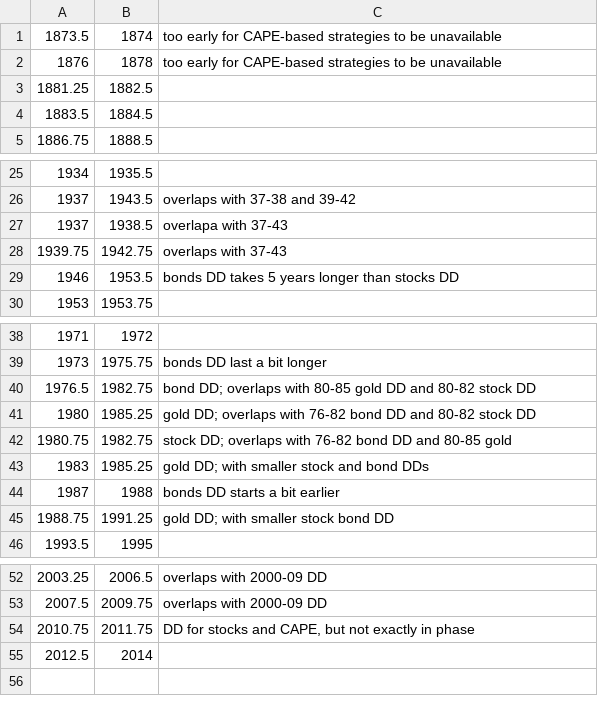
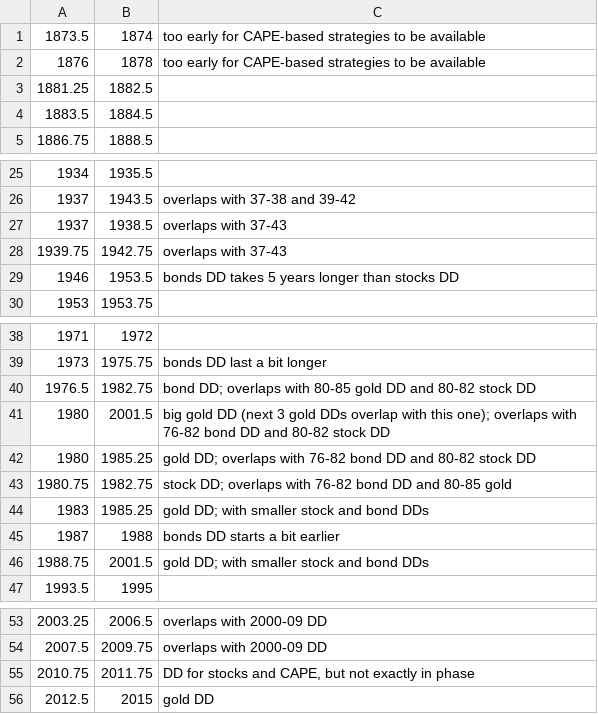
Before and after one commit to m-bouville/investing-by-numbers, a CSV file: data/drawdownList.csv, drawn as a sheet; only a part is shown, gaps mark what is left out.

Commit message:
Improved handling of drawdowns for other asset classes

```diff
--- a/data/drawdownList.csv
+++ b/data/drawdownList.csv
@@ -1,3 +1,3 @@
-1873.5, 1874, "too early for CAPE-based strategies to be unavailable"
-1876, 1878, "too early for CAPE-based strategies to be unavailable"
+1873.5, 1874, "too early for CAPE-based strategies to be available"
+1876, 1878, "too early for CAPE-based strategies to be available"
 1881.25, 1882.5, ""
@@ -26,3 +26,3 @@
 1937, 1943.5, "overlaps with 37-38 and 39-42"
-1937, 1938.5, "overlapa with 37-43"
+1937, 1938.5, "overlaps with 37-43"
 1939.75, 1942.75, "overlaps with 37-43"
@@ -40,2 +40,3 @@
 1976.5, 1982.75, "bond DD; overlaps with 80-85 gold DD and 80-82 stock DD"
+1980, 2001.5, "big gold DD (next 3 gold DDs overlap with this one); overlaps with 76-82 bond DD and 80-82 stock DD"
 1980, 1985.25, "gold DD; overlaps with 76-82 bond DD and 80-82 stock DD"
@@ -44,3 +45,3 @@
 1987, 1988, "bonds DD starts a bit earlier"
-1988.75, 1991.25, "gold DD; with smaller stock bond DD"
+1988.75, 2001.5, "gold DD; with smaller stock and bond DDs"
 1993.5, 1995, ""
@@ -54,2 +55,2 @@
 2010.75, 2011.75, "DD for stocks and CAPE, but not exactly in phase"
-2012.5, 2014, ""
+2012.5, 2015, "gold DD"
```
Also changed, not shown: 4 other files.
